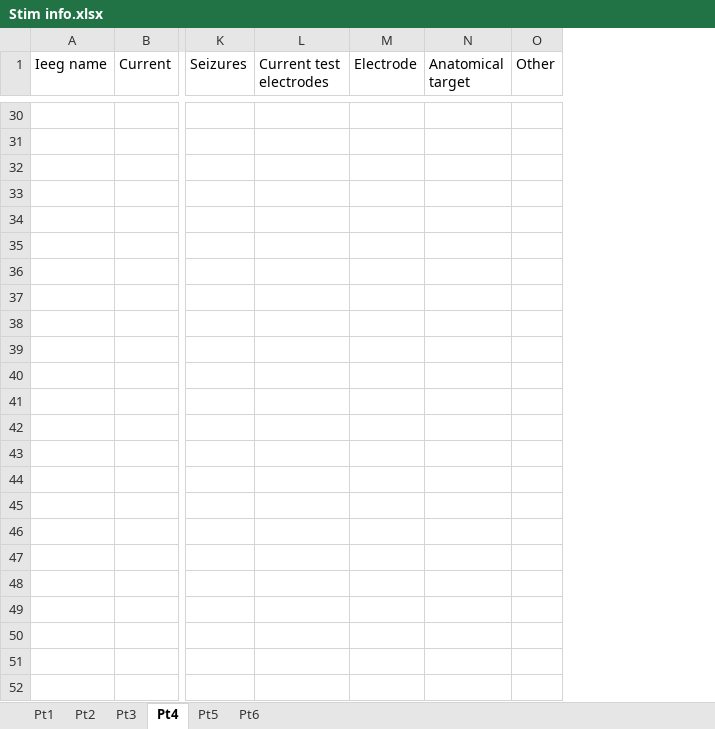
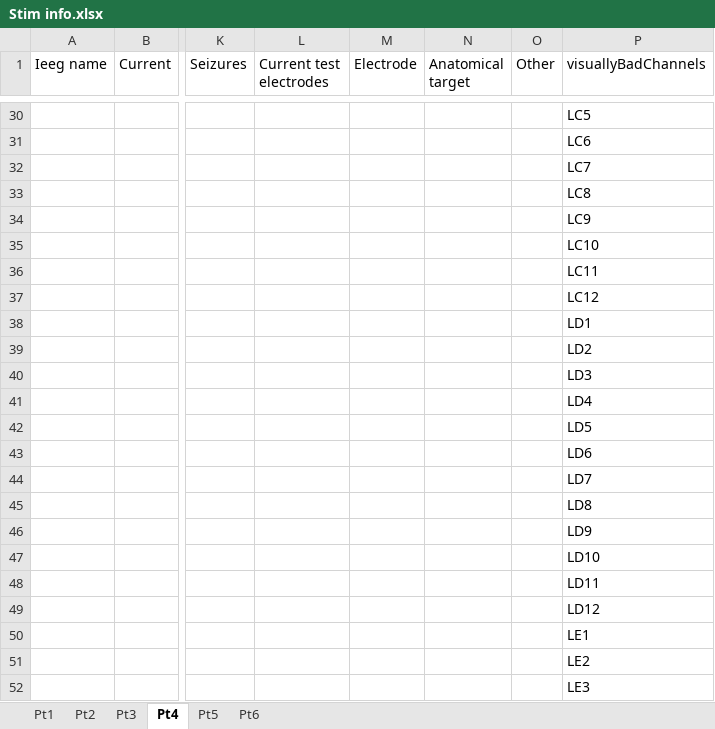
Before and after one commit to erinconrad/CCEPS, an Excel workbook: clinical_info/Stim info.xlsx, sheet Pt4, drawn as a sheet; only a part is shown, gaps mark what is left out; values as stored, in another font and other column widths than the file's, no borders; charts and pictures not drawn; rows hold the shown columns only; the diff covers the shown part only; the diff names each change by its address in the sheet, - before the commit and + after, or states it on an @@ line.

```diff
--- a/clinical_info/Stim info.xlsx (sheet Pt4)
+++ b/clinical_info/Stim info.xlsx (sheet Pt4)
+column P (visuallyBadChannels), rows 30-33: LC5 | LC6 | LC7 | LC8
+row 34:  |  |  |  |  |  |  | LC9
+row 35:  |  |  |  |  |  |  | LC10
+row 36:  |  |  |  |  |  |  | LC11
+row 37:  |  |  |  |  |  |  | LC12
+row 38:  |  |  |  |  |  |  | LD1
+row 39:  |  |  |  |  |  |  | LD2
+row 40:  |  |  |  |  |  |  | LD3
+row 41:  |  |  |  |  |  |  | LD4
+row 42:  |  |  |  |  |  |  | LD5
+row 43:  |  |  |  |  |  |  | LD6
+row 44:  |  |  |  |  |  |  | LD7
+row 45:  |  |  |  |  |  |  | LD8
+row 46:  |  |  |  |  |  |  | LD9
+row 47:  |  |  |  |  |  |  | LD10
+row 48:  |  |  |  |  |  |  | LD11
+row 49:  |  |  |  |  |  |  | LD12
+row 50:  |  |  |  |  |  |  | LE1
+row 51:  |  |  |  |  |  |  | LE2
+row 52:  |  |  |  |  |  |  | LE3
```
Also changed, not shown: 18 added rows and 2 edited cells elsewhere in this sheet, sheet Pt2, sheet Pt6, sheet Pt1, 7 other files.
